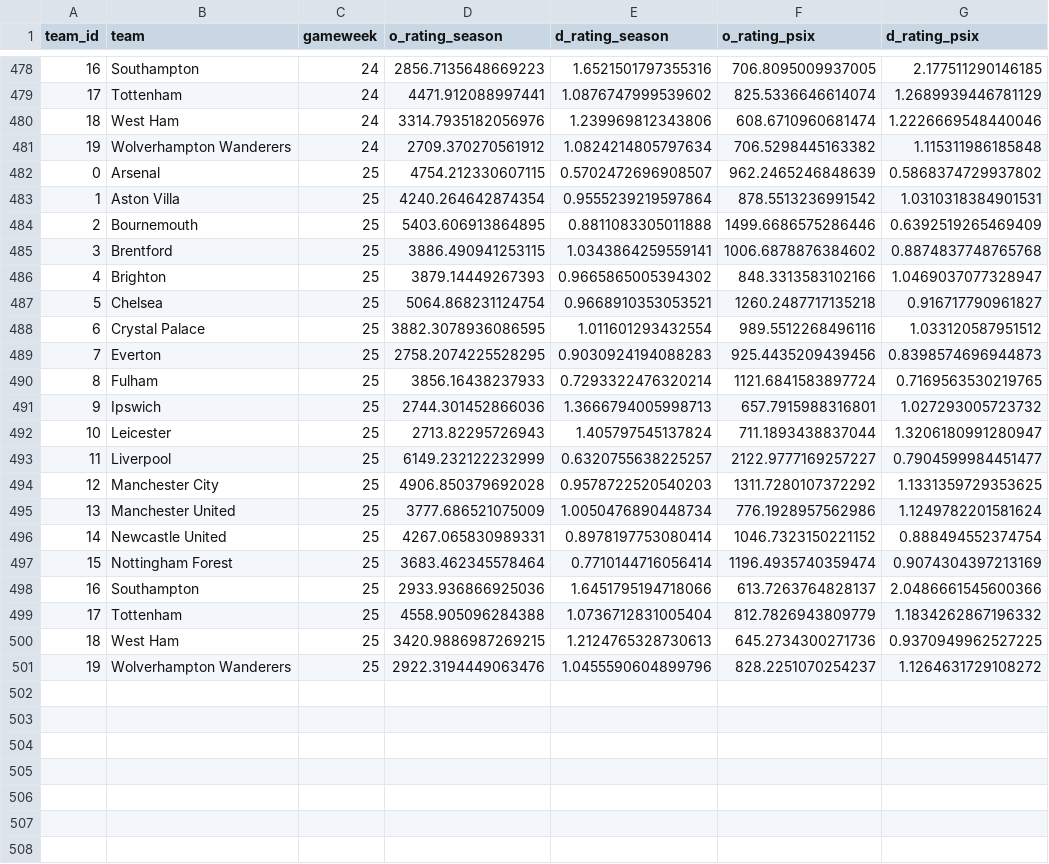
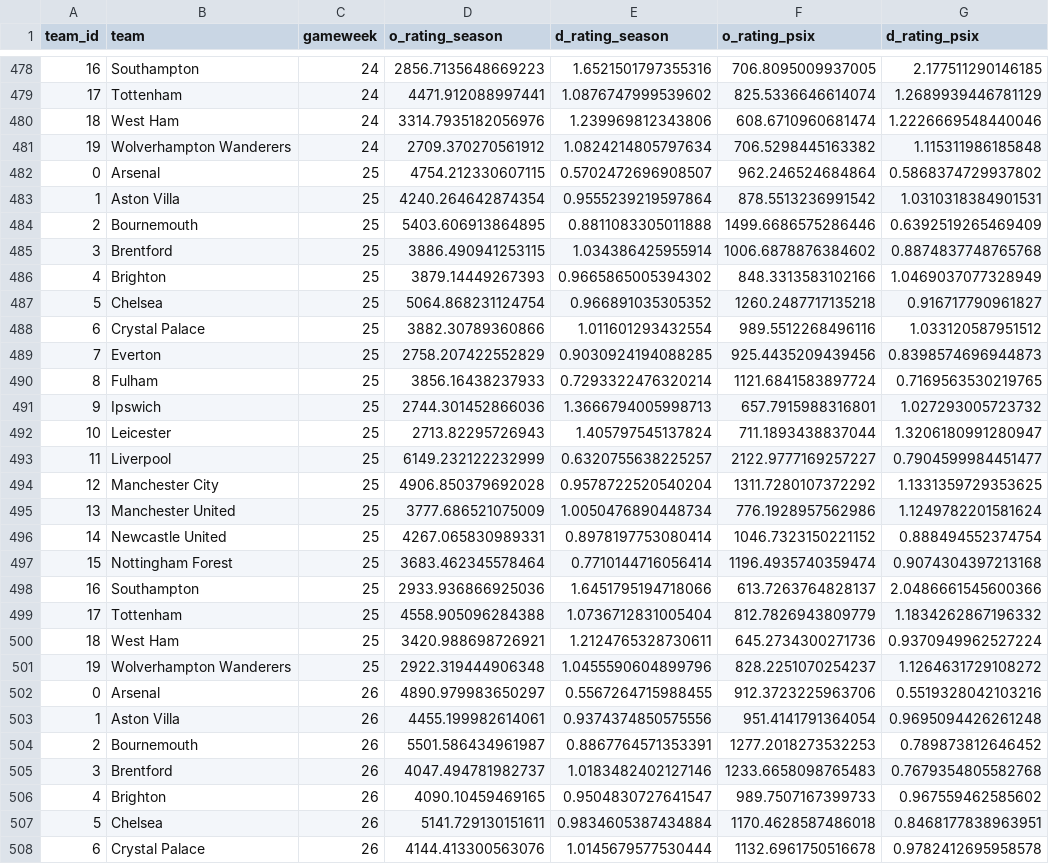
Before and after one commit to njgootee/FPLalytics, a CSV file: data/2024/odm_rating.csv, drawn as a sheet; only a part is shown, gaps mark what is left out; the diff covers the shown part only.

Commit message:
gameweek 25 update

```diff
--- a/data/2024/odm_rating.csv
+++ b/data/2024/odm_rating.csv
@@ -481,10 +481,10 @@ team_id,team,gameweek,o_rating_season,d_rating_season,o_rating_psix,d_rating_psi
 19,Wolverhampton Wanderers,24,2709.370270561912,1.0824214805797634,706.5298445163382,1.115311986185848
-0,Arsenal,25,4754.212330607115,0.5702472696908507,962.2465246848639,0.5868374729937802
+0,Arsenal,25,4754.212330607115,0.5702472696908507,962.246524684864,0.5868374729937802
 1,Aston Villa,25,4240.264642874354,0.9555239219597864,878.5513236991542,1.0310318384901531
 2,Bournemouth,25,5403.606913864895,0.8811083305011888,1499.6686575286446,0.6392519265469409
-3,Brentford,25,3886.490941253115,1.0343864259559141,1006.6878876384602,0.8874837748765768
-4,Brighton,25,3879.14449267393,0.9665865005394302,848.3313583102166,1.0469037077328947
-5,Chelsea,25,5064.868231124754,0.9668910353053521,1260.2487717135218,0.916717790961827
-6,Crystal Palace,25,3882.3078936086595,1.011601293432554,989.5512268496116,1.033120587951512
-7,Everton,25,2758.2074225528295,0.9030924194088283,925.4435209439456,0.8398574696944873
+3,Brentford,25,3886.490941253115,1.034386425955914,1006.6878876384602,0.8874837748765768
+4,Brighton,25,3879.14449267393,0.9665865005394302,848.3313583102166,1.0469037077328949
+5,Chelsea,25,5064.868231124754,0.966891035305352,1260.2487717135218,0.916717790961827
+6,Crystal Palace,25,3882.30789360866,1.011601293432554,989.5512268496116,1.033120587951512
+7,Everton,25,2758.207422552829,0.9030924194088285,925.4435209439456,0.8398574696944873
 8,Fulham,25,3856.16438237933,0.7293322476320214,1121.6841583897724,0.7169563530219765
@@ -493,9 +493,16 @@ team_id,team,gameweek,o_rating_season,d_rating_season,o_rating_psix,d_rating_psi
 11,Liverpool,25,6149.232122232999,0.6320755638225257,2122.9777169257227,0.7904599984451477
-12,Manchester City,25,4906.850379692028,0.9578722520540203,1311.7280107372292,1.1331359729353625
+12,Manchester City,25,4906.850379692028,0.9578722520540204,1311.7280107372292,1.1331359729353625
 13,Manchester United,25,3777.686521075009,1.0050476890448734,776.1928957562986,1.1249782201581624
 14,Newcastle United,25,4267.065830989331,0.8978197753080414,1046.7323150221152,0.888494552374754
-15,Nottingham Forest,25,3683.462345578464,0.7710144716056414,1196.4935740359474,0.9074304397213169
+15,Nottingham Forest,25,3683.462345578464,0.7710144716056414,1196.4935740359474,0.9074304397213168
 16,Southampton,25,2933.936866925036,1.6451795194718066,613.7263764828137,2.0486661545600366
 17,Tottenham,25,4558.905096284388,1.0736712831005404,812.7826943809779,1.1834262867196332
-18,West Ham,25,3420.9886987269215,1.2124765328730613,645.2734300271736,0.9370949962527225
-19,Wolverhampton Wanderers,25,2922.3194449063476,1.0455590604899796,828.2251070254237,1.1264631729108272
+18,West Ham,25,3420.988698726921,1.2124765328730611,645.2734300271736,0.9370949962527224
+19,Wolverhampton Wanderers,25,2922.319444906348,1.0455590604899796,828.2251070254237,1.1264631729108272
+0,Arsenal,26,4890.979983650297,0.5567264715988455,912.3723225963706,0.5519328042103216
+1,Aston Villa,26,4455.199982614061,0.9374374850575556,951.4141791364054,0.9695094426261248
+2,Bournemouth,26,5501.586434961987,0.8867764571353391,1277.2018273532253,0.789873812646452
+3,Brentford,26,4047.494781982737,1.0183482402127146,1233.6658098765483,0.7679354805582768
+4,Brighton,26,4090.10459469165,0.9504830727641547,989.7507167399733,0.967559462585602
+5,Chelsea,26,5141.729130151611,0.9834605387434884,1170.4628587486018,0.8468177838963951
+6,Crystal Palace,26,4144.413300563076,1.0145679577530444,1132.6961750516678,0.9782412695958578
```
Also changed, not shown: 13 added rows elsewhere in this file, data/2024/fixture_data.csv, data/2024/player_mapping.csv, 4 other files.
